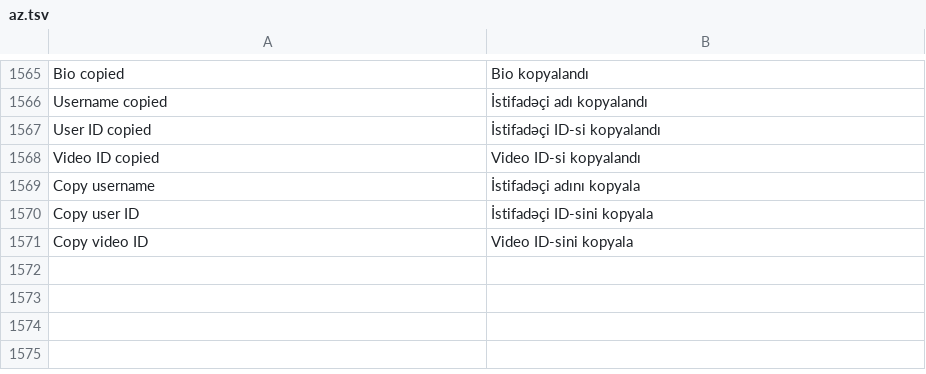
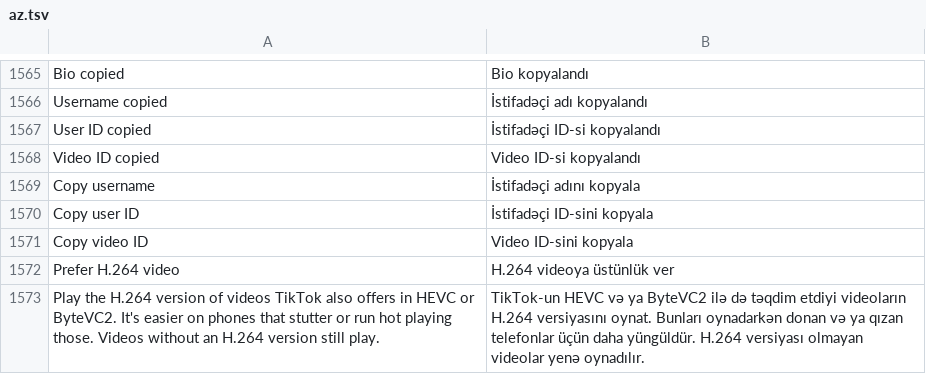
Before and after one commit to SA-SUJON/HushFeed, a TSV file: extensions/tiktok/src/main/l10n/az.tsv, drawn as a sheet; only a part is shown, gaps mark what is left out; the diff names each change by its address in the sheet, - before the commit and + after, or states it on an @@ line.

```diff
--- a/extensions/tiktok/src/main/l10n/az.tsv
+++ b/extensions/tiktok/src/main/l10n/az.tsv
+row 1572: Prefer H.264 video | H.264 videoya üstünlük ver
+row 1573: Play the H.264 version of videos TikTok also offers in HEVC or ByteVC2. It's easier on phones that stutter or run hot playing those. Videos without an H.264 version still play. | TikTok-un HEVC və ya ByteVC2 ilə də təqdim etdiyi videoların H.264 versiyasını oynat. Bunları oynadarkən donan və ya qızan telefonlar üçün daha yüngüldür. H.264 versiyası olmayan videolar yenə oynadılır.
```
Also changed, not shown: extensions/tiktok/src/main/l10n/es.tsv, extensions/tiktok/src/main/l10n/it.tsv, 19 other files.
